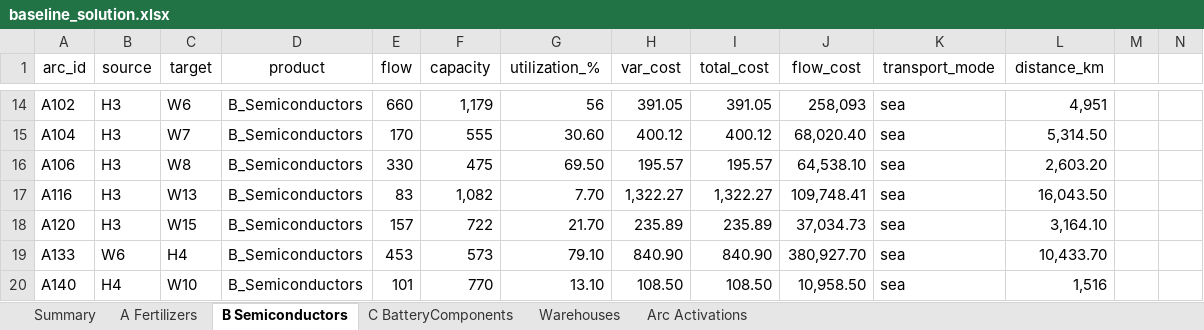
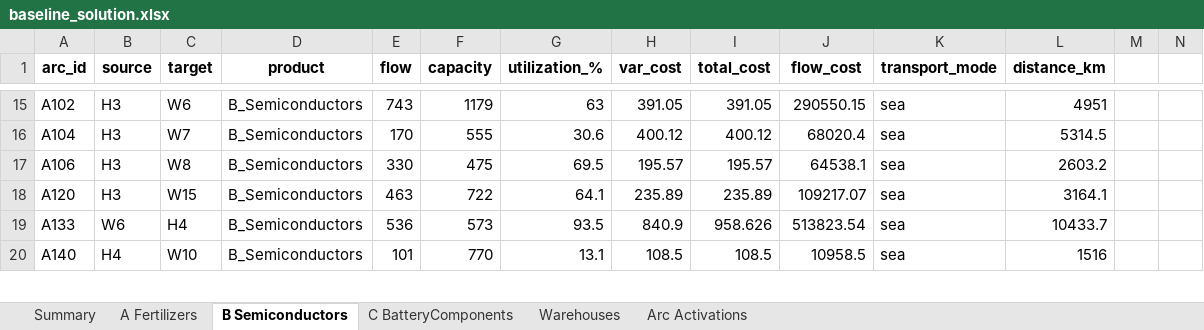
Before and after one commit to Matteo-glz/MLSMM2155_transhipment_project, an Excel workbook: phase1/results/baseline_solution.xlsx, sheet B Semiconductors, drawn as a sheet; only a part is shown, gaps mark what is left out; values as stored, in another font and other column widths than the file's, no borders; removed rows and columns are numbered as before the commit, all else as after; rows hold the shown columns only; the diff covers the shown part only; the diff names each change by its address in the sheet, - before the commit and + after, or states it on an @@ line.

```diff
--- a/phase1/results/baseline_solution.xlsx (sheet B Semiconductors)
+++ b/phase1/results/baseline_solution.xlsx (sheet B Semiconductors)
-A1:L1 bold: off
+A1:L1 bold: on
-E15 (flow): 660
+E15 (flow): 743
-F15 (capacity): 1,179
+F15 (capacity): 1179
-G15 (utilization_%): 56
+G15 (utilization_%): 63
-J15 (flow_cost): 258,093
+J15 (flow_cost): 290550.15
-L15 (distance_km): 4,951
+L15 (distance_km): 4951
-G16 (utilization_%): 30.60
+G16 (utilization_%): 30.6
-J16 (flow_cost): 68,020.40
+J16 (flow_cost): 68020.4
-L16 (distance_km): 5,314.50
+L16 (distance_km): 5314.5
-G17 (utilization_%): 69.50
+G17 (utilization_%): 69.5
-J17 (flow_cost): 64,538.10
+J17 (flow_cost): 64538.1
-L17 (distance_km): 2,603.20
+L17 (distance_km): 2603.2
-row 17: A116 | H3 | W13 | B_Semiconductors | 83 | 1,082 | 7.70 | 1,322.27 | 1,322.27 | 109,748.41 | sea | 16,043.50
-E18 (flow): 157
+E18 (flow): 463
-G18 (utilization_%): 21.70
+G18 (utilization_%): 64.1
-J18 (flow_cost): 37,034.73
+J18 (flow_cost): 109217.07
-L18 (distance_km): 3,164.10
+L18 (distance_km): 3164.1
-E19 (flow): 453
+E19 (flow): 536
-G19 (utilization_%): 79.10
+G19 (utilization_%): 93.5
-H19 (var_cost): 840.90
+H19 (var_cost): 840.9
-I19 (total_cost): 840.90
+I19 (total_cost): 958.626
-J19 (flow_cost): 380,927.70
+J19 (flow_cost): 513823.54
-L19 (distance_km): 10,433.70
+L19 (distance_km): 10433.7
-G20 (utilization_%): 13.10
+G20 (utilization_%): 13.1
-H20 (var_cost): 108.50
+H20 (var_cost): 108.5
-I20 (total_cost): 108.50
+I20 (total_cost): 108.5
-J20 (flow_cost): 10,958.50
+J20 (flow_cost): 10958.5
-L20 (distance_km): 1,516
+L20 (distance_km): 1516
```
Also changed, not shown: 6 added rows, 6 removed rows and 141 edited cells elsewhere in this sheet, sheet C BatteryComponents, sheet A Fertilizers, sheet Arc Activations, sheet Warehouses, sheet Summary, 12 other files.
